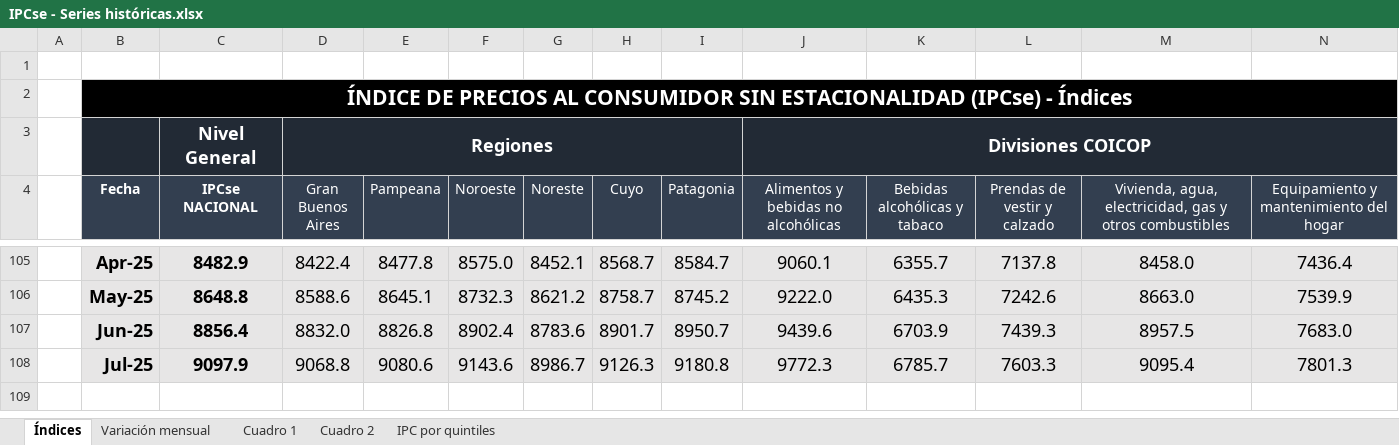
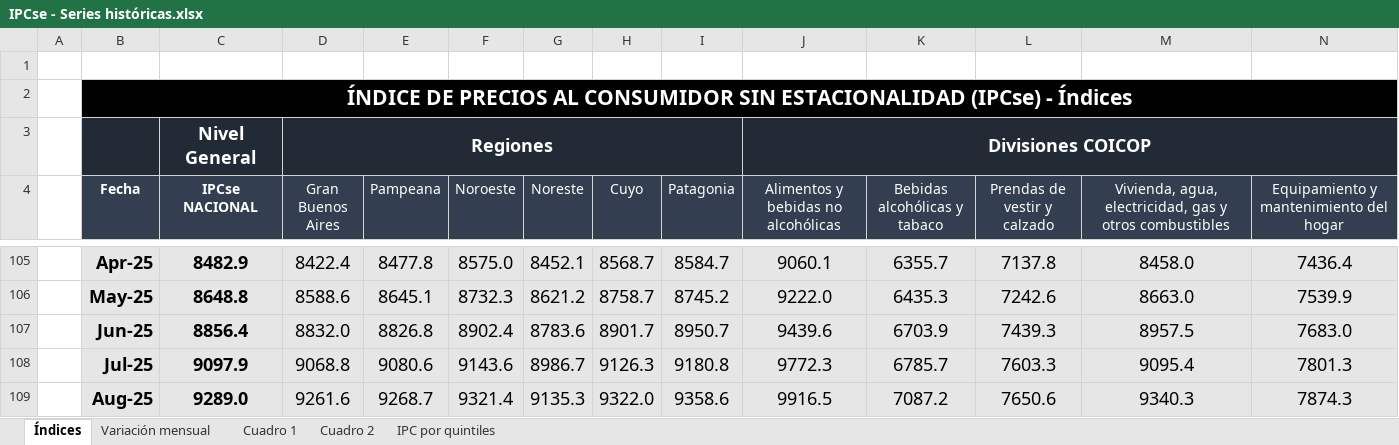
Before and after one commit to mrozada/mrozada.github.io, an Excel workbook: assets/excel/IPCse - Series históricas.xlsx, sheet Índices, drawn as a sheet; only a part is shown, gaps mark what is left out; values as stored, in another font and other column widths than the file's, no borders; rows hold the shown columns only; the diff names each change by its address in the sheet, - before the commit and + after, or states it on an @@ line.

```diff
--- a/assets/excel/IPCse - Series históricas.xlsx (sheet Índices)
+++ b/assets/excel/IPCse - Series históricas.xlsx (sheet Índices)
+row 109:  | Aug-25 | 9289.0 | 9261.6 | 9268.7 | 9321.4 | 9135.3 | 9322.0 | 9358.6 | 9916.5 | 7087.2 | 7650.6 | 9340.3 | 7874.3
```
Also changed, not shown: sheet Cuadro 2, sheet Cuadro 1, sheet Variación mensual, 3 other files.
